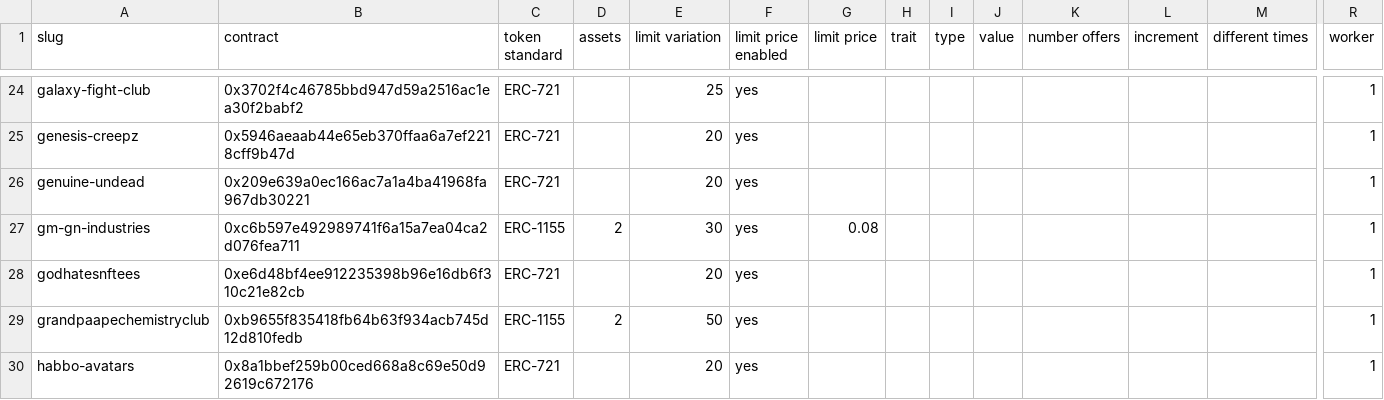
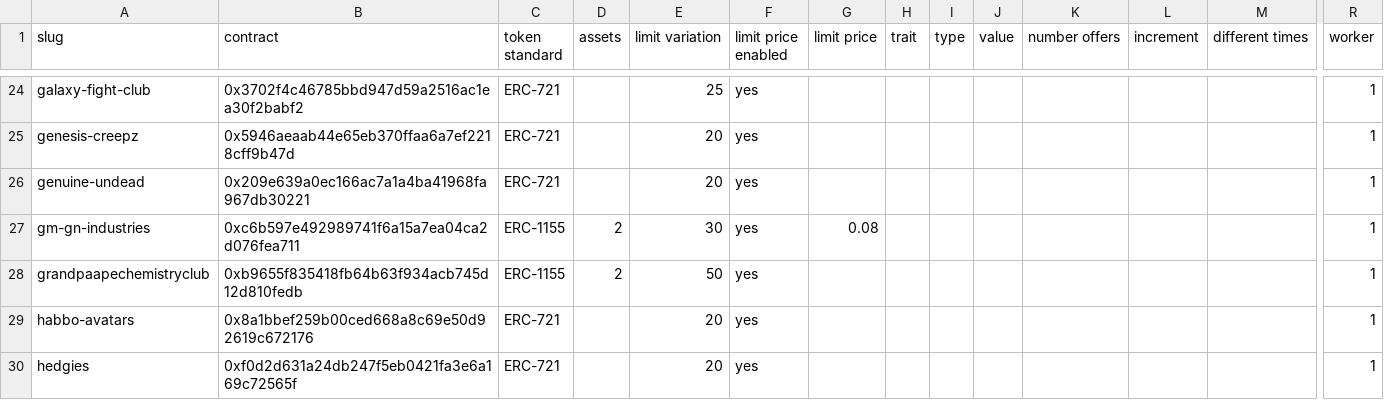
Before and after one commit to johnydev23/Opensea_automated_actions, a CSV file: Collections.csv, drawn as a sheet; only a part is shown, gaps mark what is left out; the shorter side is filled out with more unchanged rows; rows hold the shown columns only; the diff names each change by its address in the sheet, - before the commit and + after, or states it on an @@ line.

```diff
--- a/Collections.csv
+++ b/Collections.csv
-row 28: godhatesnftees | 0xe6d48bf4ee912235398b96e16db6f310c21e82cb | ERC-721 |  | 20 | yes |  |  |  |  |  |  |  | 1
```
